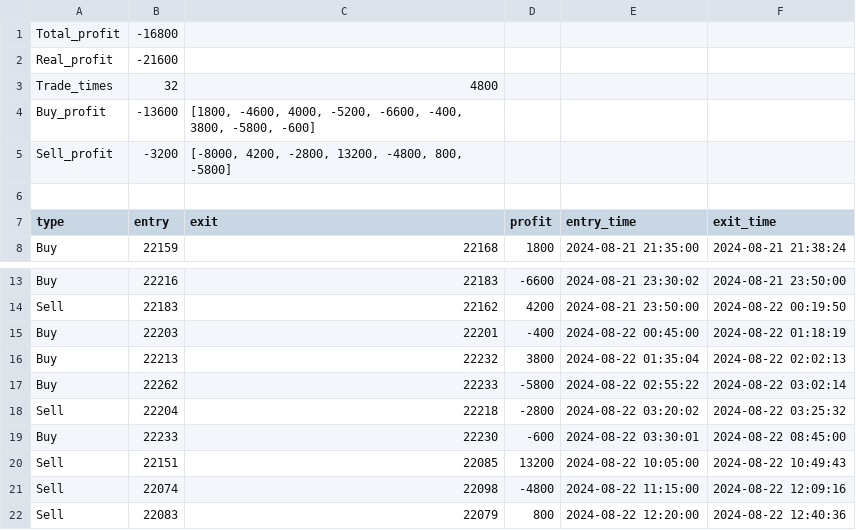
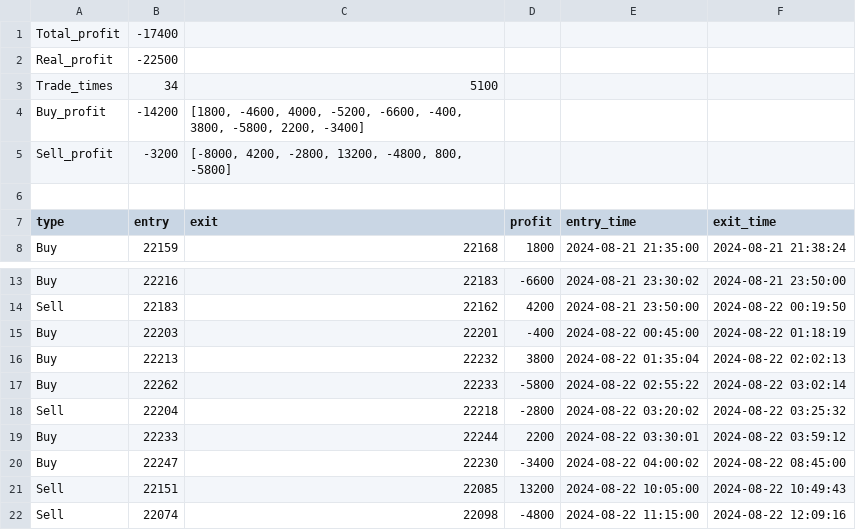
Before and after one commit to johnnychou/program_trading, a CSV file: testing result/Daily_2024_08_22_result.csv, drawn as a sheet; only a part is shown, gaps mark what is left out; the shorter side is filled out with more unchanged rows.

```diff
--- a/testing result/Daily_2024_08_22_result.csv
+++ b/testing result/Daily_2024_08_22_result.csv
@@ -1,5 +1,5 @@
-Total_profit,-16800
-Real_profit,-21600
-Trade_times,32,4800
-Buy_profit,-13600,"[1800, -4600, 4000, -5200, -6600, -400, 3800, -5800, -600]"
+Total_profit,-17400
+Real_profit,-22500
+Trade_times,34,5100
+Buy_profit,-14200,"[1800, -4600, 4000, -5200, -6600, -400, 3800, -5800, 2200, -3400]"
 Sell_profit,-3200,"[-8000, 4200, -2800, 13200, -4800, 800, -5800]"
@@ -18,3 +18,4 @@ Buy,22262,22233,-5800,2024-08-22 02:55:22,2024-08-22 03:02:14
 Sell,22204,22218,-2800,2024-08-22 03:20:02,2024-08-22 03:25:32
-Buy,22233,22230,-600,2024-08-22 03:30:01,2024-08-22 08:45:00
+Buy,22233,22244,2200,2024-08-22 03:30:01,2024-08-22 03:59:12
+Buy,22247,22230,-3400,2024-08-22 04:00:02,2024-08-22 08:45:00
 Sell,22151,22085,13200,2024-08-22 10:05:00,2024-08-22 10:49:43
```
Also changed, not shown: testing result/Daily_2024_10_28_result.csv, testing result/Daily_2024_12_03_result.csv, 30 other files.
